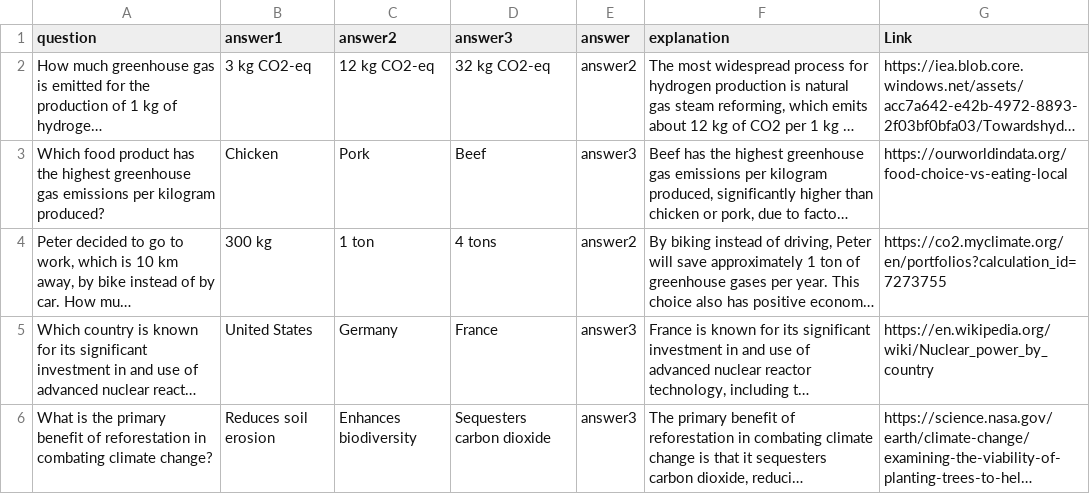
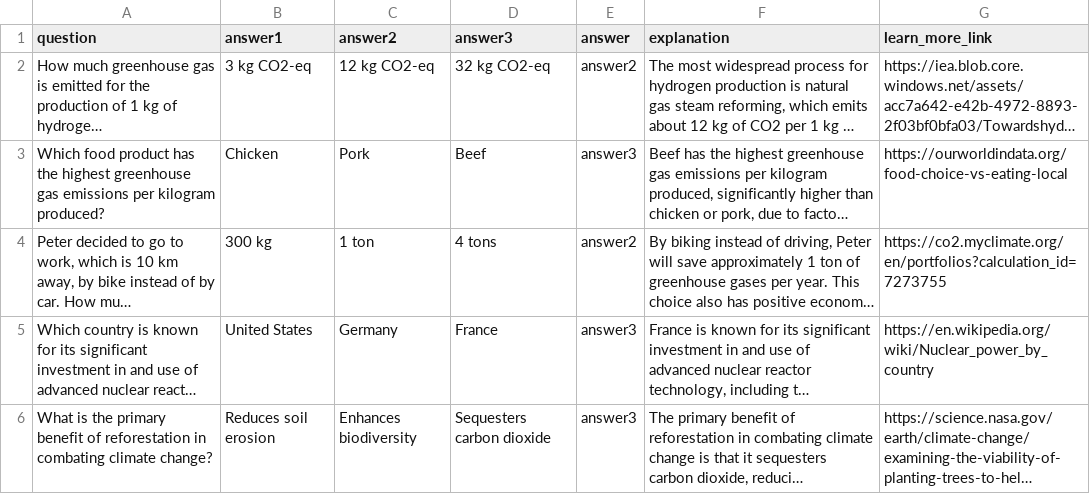
Before and after one commit to felixvonsamson/Energetica, a CSV file: energetica/static/data/daily_quiz_questions.csv, drawn as a sheet; only a part is shown; long unchanged cells end in …; the diff names each change by its address in the sheet, - before the commit and + after, or states it on an @@ line.

Commit message:
fix: added the missing link argument for the daily question

```diff
--- a/energetica/static/data/daily_quiz_questions.csv
+++ b/energetica/static/data/daily_quiz_questions.csv
-G1: Link
+G1: learn_more_link
```
Also changed, not shown: 3 other files.
